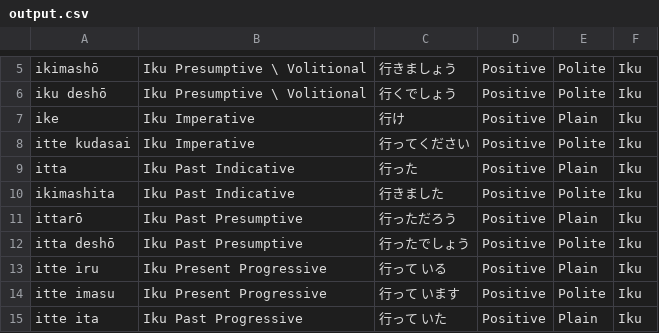
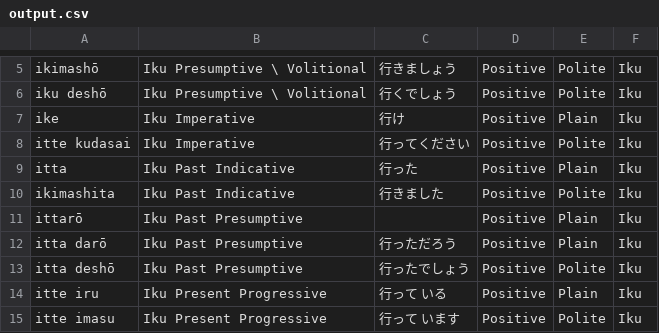
Before and after one commit to loganknecht/JapaneseVerbConjugatorScraping, a CSV file: output/output.csv, drawn as a sheet; only a part is shown, gaps mark what is left out; the shorter side is filled out with more unchanged rows.

```diff
--- a/output/output.csv
+++ b/output/output.csv
@@ -10,3 +10,4 @@ itta,Iku Past Indicative,行った,Positive,Plain,Iku
 ikimashita,Iku Past Indicative,行きました,Positive,Polite,Iku
-ittarō,Iku Past Presumptive,行っただろう,Positive,Plain,Iku
+ittarō,Iku Past Presumptive,,Positive,Plain,Iku
+itta darō,Iku Past Presumptive,行っただろう,Positive,Plain,Iku
 itta deshō,Iku Past Presumptive,行ったでしょう,Positive,Polite,Iku
```
Also changed, not shown: 1 other file.
